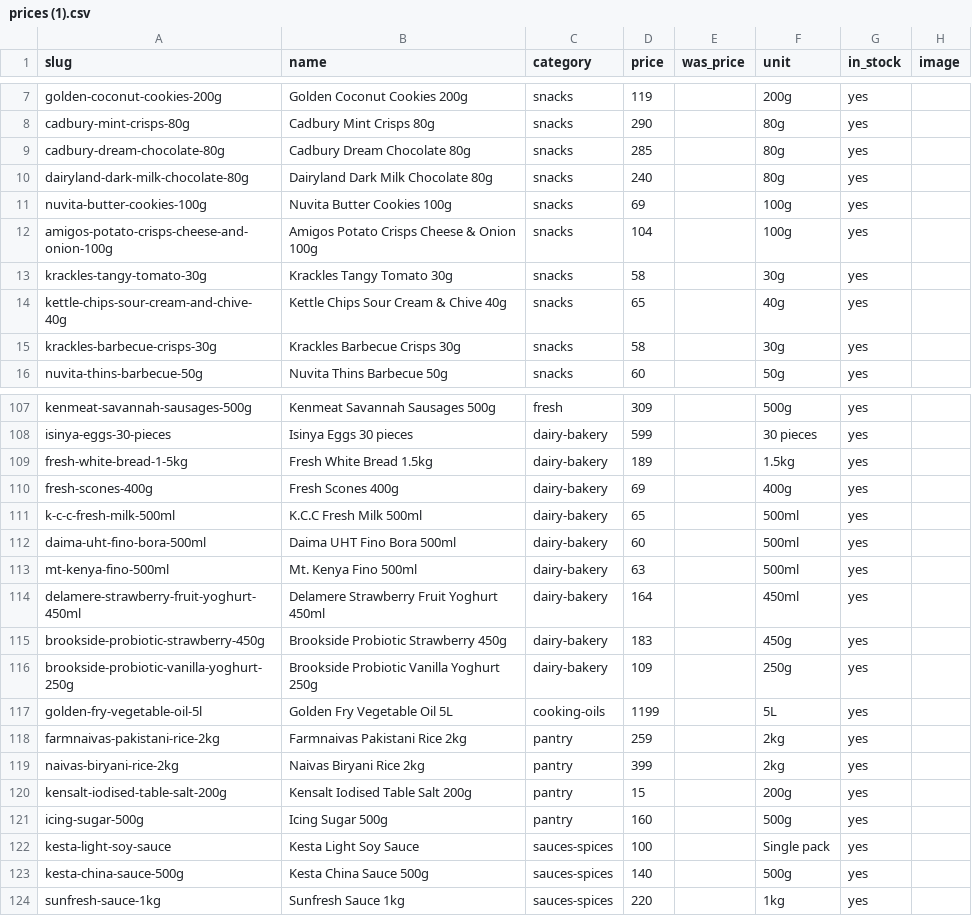
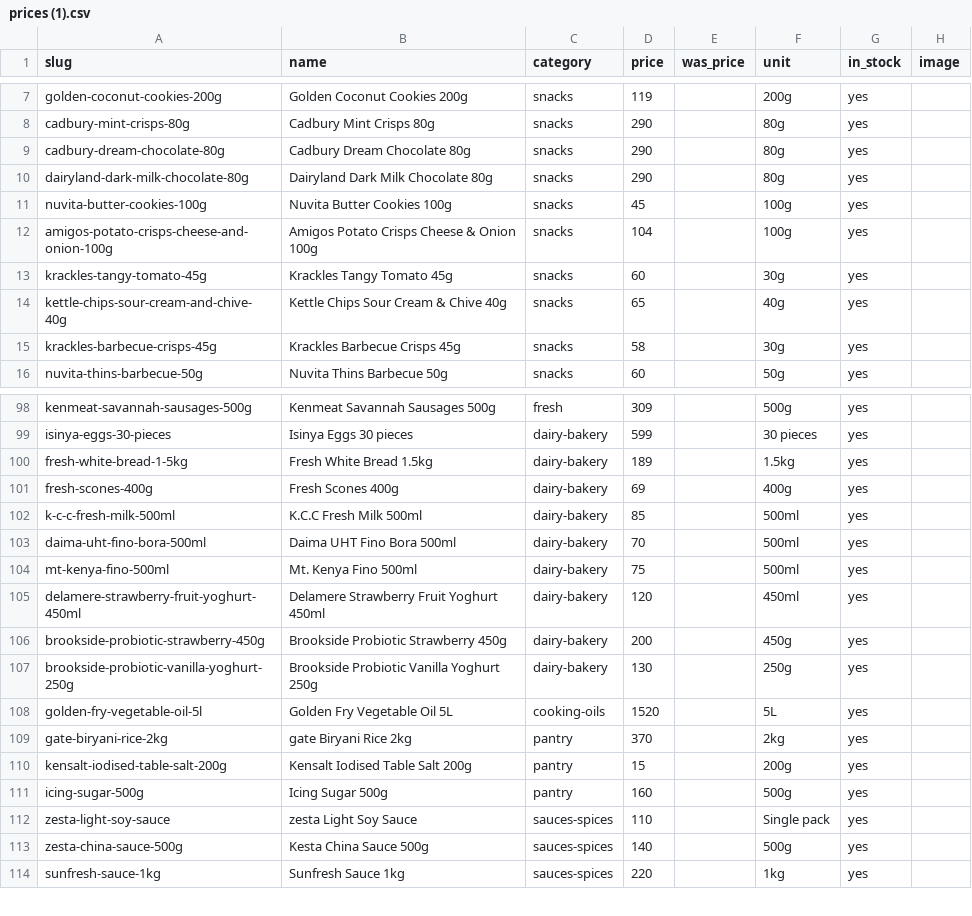
Before and after one commit to Willismwalo6/gatesupermarket, a CSV file: prices (1).csv, drawn as a sheet; only a part is shown, gaps mark what is left out; the diff covers the shown part only.

```diff
--- a/prices (1).csv
+++ b/prices (1).csv
@@ -8,9 +8,9 @@ golden-coconut-cookies-200g,Golden Coconut Cookies 200g,snacks,119,,200g,yes,
 cadbury-mint-crisps-80g,Cadbury Mint Crisps 80g,snacks,290,,80g,yes,
-cadbury-dream-chocolate-80g,Cadbury Dream Chocolate 80g,snacks,285,,80g,yes,
-dairyland-dark-milk-chocolate-80g,Dairyland Dark Milk Chocolate 80g,snacks,240,,80g,yes,
-nuvita-butter-cookies-100g,Nuvita Butter Cookies 100g,snacks,69,,100g,yes,
+cadbury-dream-chocolate-80g,Cadbury Dream Chocolate 80g,snacks,290,,80g,yes,
+dairyland-dark-milk-chocolate-80g,Dairyland Dark Milk Chocolate 80g,snacks,290,,80g,yes,
+nuvita-butter-cookies-100g,Nuvita Butter Cookies 100g,snacks,45,,100g,yes,
 amigos-potato-crisps-cheese-and-onion-100g,Amigos Potato Crisps Cheese & Onion 100g,snacks,104,,100g,yes,
-krackles-tangy-tomato-30g,Krackles Tangy Tomato 30g,snacks,58,,30g,yes,
+krackles-tangy-tomato-45g,Krackles Tangy Tomato 45g,snacks,60,,30g,yes,
 kettle-chips-sour-cream-and-chive-40g,Kettle Chips Sour Cream & Chive 40g,snacks,65,,40g,yes,
-krackles-barbecue-crisps-30g,Krackles Barbecue Crisps 30g,snacks,58,,30g,yes,
+krackles-barbecue-crisps-45g,Krackles Barbecue Crisps 45g,snacks,58,,30g,yes,
 nuvita-thins-barbecue-50g,Nuvita Thins Barbecue 50g,snacks,60,,50g,yes,
@@ -110,15 +101,14 @@ fresh-white-bread-1-5kg,Fresh White Bread 1.5kg,dairy-bakery,189,,1.5kg,yes,
 fresh-scones-400g,Fresh Scones 400g,dairy-bakery,69,,400g,yes,
-k-c-c-fresh-milk-500ml,K.C.C Fresh Milk 500ml,dairy-bakery,65,,500ml,yes,
-daima-uht-fino-bora-500ml,Daima UHT Fino Bora 500ml,dairy-bakery,60,,500ml,yes,
-mt-kenya-fino-500ml,Mt. Kenya Fino 500ml,dairy-bakery,63,,500ml,yes,
-delamere-strawberry-fruit-yoghurt-450ml,Delamere Strawberry Fruit Yoghurt 450ml,dairy-bakery,164,,450ml,yes,
-brookside-probiotic-strawberry-450g,Brookside Probiotic Strawberry 450g,dairy-bakery,183,,450g,yes,
-brookside-probiotic-vanilla-yoghurt-250g,Brookside Probiotic Vanilla Yoghurt 250g,dairy-bakery,109,,250g,yes,
-golden-fry-vegetable-oil-5l,Golden Fry Vegetable Oil 5L,cooking-oils,1199,,5L,yes,
-farmnaivas-pakistani-rice-2kg,Farmnaivas Pakistani Rice 2kg,pantry,259,,2kg,yes,
-naivas-biryani-rice-2kg,Naivas Biryani Rice 2kg,pantry,399,,2kg,yes,
+k-c-c-fresh-milk-500ml,K.C.C Fresh Milk 500ml,dairy-bakery,85,,500ml,yes,
+daima-uht-fino-bora-500ml,Daima UHT Fino Bora 500ml,dairy-bakery,70,,500ml,yes,
+mt-kenya-fino-500ml,Mt. Kenya Fino 500ml,dairy-bakery,75,,500ml,yes,
+delamere-strawberry-fruit-yoghurt-450ml,Delamere Strawberry Fruit Yoghurt 450ml,dairy-bakery,120,,450ml,yes,
+brookside-probiotic-strawberry-450g,Brookside Probiotic Strawberry 450g,dairy-bakery,200,,450g,yes,
+brookside-probiotic-vanilla-yoghurt-250g,Brookside Probiotic Vanilla Yoghurt 250g,dairy-bakery,130,,250g,yes,
+golden-fry-vegetable-oil-5l,Golden Fry Vegetable Oil 5L,cooking-oils,1520,,5L,yes,
+gate-biryani-rice-2kg,gate Biryani Rice 2kg,pantry,370,,2kg,yes,
 kensalt-iodised-table-salt-200g,Kensalt Iodised Table Salt 200g,pantry,15,,200g,yes,
 icing-sugar-500g,Icing Sugar 500g,pantry,160,,500g,yes,
-kesta-light-soy-sauce,Kesta Light Soy Sauce,sauces-spices,100,,Single pack,yes,
-kesta-china-sauce-500g,Kesta China Sauce 500g,sauces-spices,140,,500g,yes,
+zesta-light-soy-sauce,zesta Light Soy Sauce,sauces-spices,110,,Single pack,yes,
+zesta-china-sauce-500g,Kesta China Sauce 500g,sauces-spices,140,,500g,yes,
 sunfresh-sauce-1kg,Sunfresh Sauce 1kg,sauces-spices,220,,1kg,yes,
```
Also changed, not shown: 9 removed rows and 69 edited cells elsewhere in this file.
